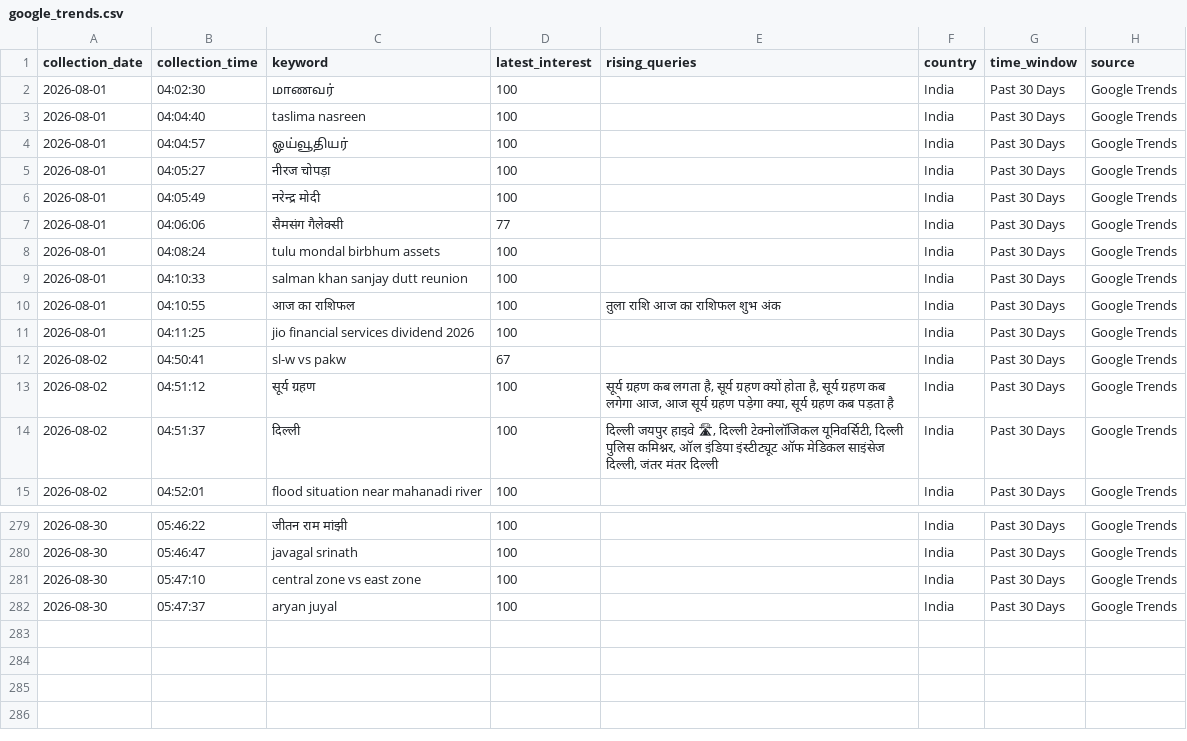
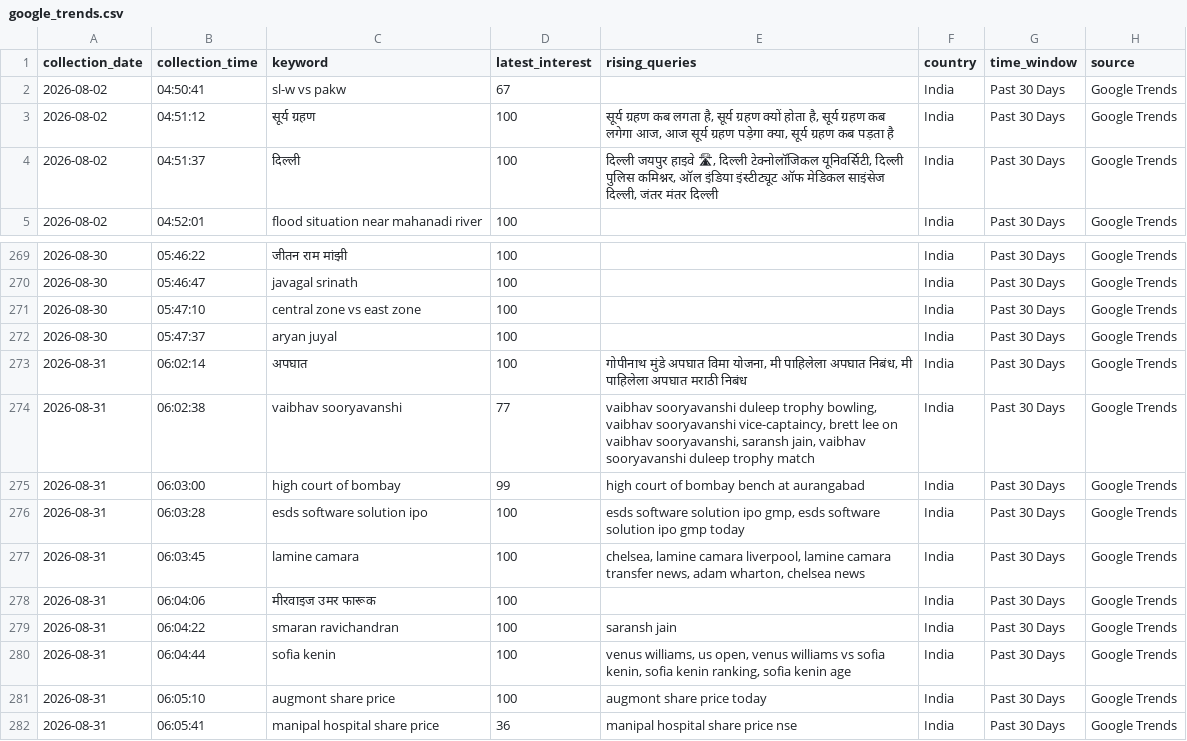
Before and after one commit to ank17a-5/India-Trend-Radar, a CSV file: data/raw/google_trends.csv, drawn as a sheet; only a part is shown, gaps mark what is left out.

```diff
--- a/data/raw/google_trends.csv
+++ b/data/raw/google_trends.csv
@@ -1,12 +1,2 @@
 collection_date,collection_time,keyword,latest_interest,rising_queries,country,time_window,source
-2026-08-01,04:02:30,மாணவர்,100,,India,Past 30 Days,Google Trends
-2026-08-01,04:04:40,taslima nasreen,100,,India,Past 30 Days,Google Trends
-2026-08-01,04:04:57,ஓய்வூதியர்,100,,India,Past 30 Days,Google Trends
-2026-08-01,04:05:27,नीरज चोपड़ा,100,,India,Past 30 Days,Google Trends
-2026-08-01,04:05:49,नरेन्द्र मोदी,100,,India,Past 30 Days,Google Trends
-2026-08-01,04:06:06,सैमसंग गैलेक्सी,77,,India,Past 30 Days,Google Trends
-2026-08-01,04:08:24,tulu mondal birbhum assets,100,,India,Past 30 Days,Google Trends
-2026-08-01,04:10:33,salman khan sanjay dutt reunion,100,,India,Past 30 Days,Google Trends
-2026-08-01,04:10:55,आज का राशिफल,100,तुला राशि आज का राशिफल शुभ अंक,India,Past 30 Days,Google Trends
-2026-08-01,04:11:25,jio financial services dividend 2026,100,,India,Past 30 Days,Google Trends
 2026-08-02,04:50:41,sl-w vs pakw,67,,India,Past 30 Days,Google Trends
@@ -282 +272,11 @@ collection_date,collection_time,keyword,latest_interest,rising_queries,country,t
 2026-08-30,05:47:37,aryan juyal,100,,India,Past 30 Days,Google Trends
+2026-08-31,06:02:14,अपघात,100,"गोपीनाथ मुंडे अपघात विमा योजना, मी पाहिलेला अपघात निबंध, मी पाहिलेला अपघात मराठी निबंध",India,Past 30 Days,Google Trends
+2026-08-31,06:02:38,vaibhav sooryavanshi,77,"vaibhav sooryavanshi duleep trophy bowling, vaibhav sooryavanshi vice-captaincy, brett lee on vaibhav sooryavanshi, saransh jain, vaibhav sooryavanshi duleep trophy match",India,Past 30 Days,Google Trends
+2026-08-31,06:03:00,high court of bombay,99,high court of bombay bench at aurangabad,India,Past 30 Days,Google Trends
+2026-08-31,06:03:28,esds software solution ipo,100,"esds software solution ipo gmp, esds software solution ipo gmp today",India,Past 30 Days,Google Trends
+2026-08-31,06:03:45,lamine camara,100,"chelsea, lamine camara liverpool, lamine camara transfer news, adam wharton, chelsea news",India,Past 30 Days,Google Trends
+2026-08-31,06:04:06,मीरवाइज उमर फारूक,100,,India,Past 30 Days,Google Trends
+2026-08-31,06:04:22,smaran ravichandran,100,saransh jain,India,Past 30 Days,Google Trends
+2026-08-31,06:04:44,sofia kenin,100,"venus williams, us open, venus williams vs sofia kenin, sofia kenin ranking, sofia kenin age",India,Past 30 Days,Google Trends
+2026-08-31,06:05:10,augmont share price,100,augmont share price today,India,Past 30 Days,Google Trends
+2026-08-31,06:05:41,manipal hospital share price,36,manipal hospital share price nse,India,Past 30 Days,Google Trends
```
Also changed, not shown: data/cleaned/google_trends_clean.csv, data/predictions/prophet_predictions.csv, 16 other files.
